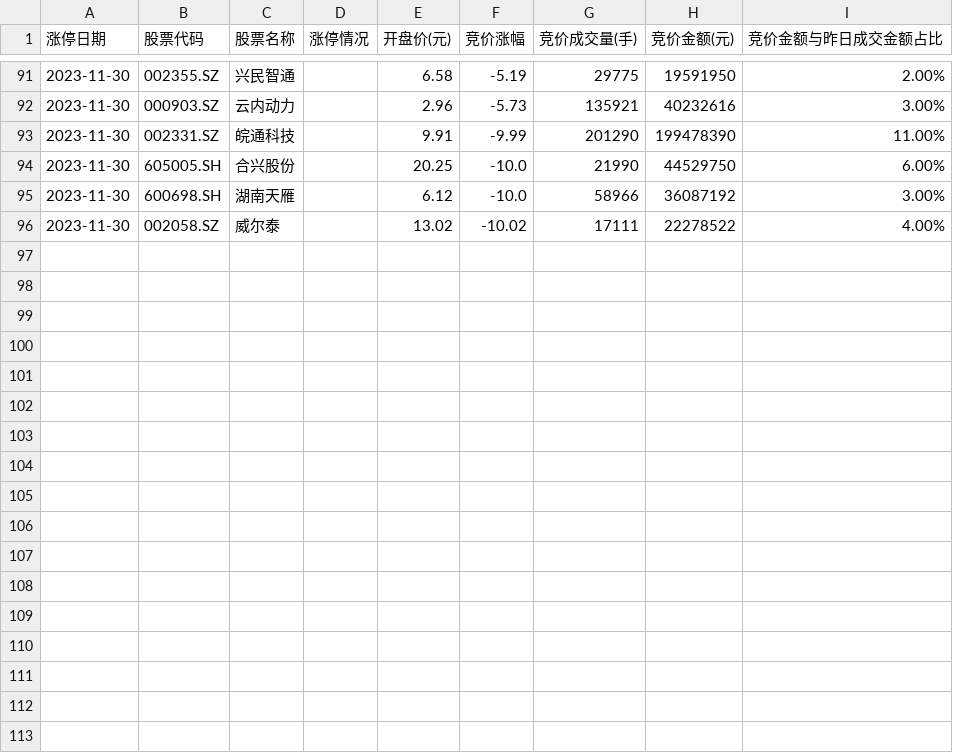
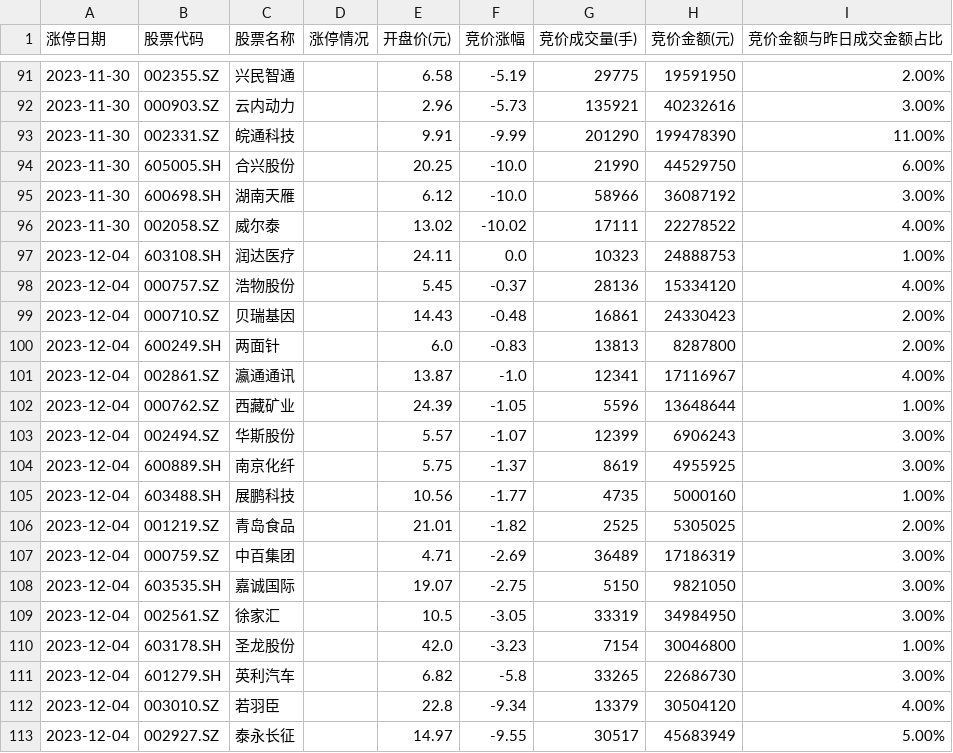
Before and after one commit to weishaohua/StockProject, a CSV file: com/symon/crawler/ths/data/2023-昨日涨停炸板股票今日竞价数据.csv, drawn as a sheet; only a part is shown, gaps mark what is left out.

```diff
--- a/com/symon/crawler/ths/data/2023-昨日涨停炸板股票今日竞价数据.csv
+++ b/com/symon/crawler/ths/data/2023-昨日涨停炸板股票今日竞价数据.csv
@@ -96 +96,18 @@
 2023-11-30,002058.SZ,威尔泰,,13.02,-10.02,17111,22278522,4.00%
+2023-12-04,603108.SH,润达医疗,,24.11,0.0,10323,24888753,1.00%
+2023-12-04,000757.SZ,浩物股份,,5.45,-0.37,28136,15334120,4.00%
+2023-12-04,000710.SZ,贝瑞基因,,14.43,-0.48,16861,24330423,2.00%
+2023-12-04,600249.SH,两面针,,6.0,-0.83,13813,8287800,2.00%
+2023-12-04,002861.SZ,瀛通通讯,,13.87,-1.0,12341,17116967,4.00%
+2023-12-04,000762.SZ,西藏矿业,,24.39,-1.05,5596,13648644,1.00%
+2023-12-04,002494.SZ,华斯股份,,5.57,-1.07,12399,6906243,3.00%
+2023-12-04,600889.SH,南京化纤,,5.75,-1.37,8619,4955925,3.00%
+2023-12-04,603488.SH,展鹏科技,,10.56,-1.77,4735,5000160,1.00%
+2023-12-04,001219.SZ,青岛食品,,21.01,-1.82,2525,5305025,2.00%
+2023-12-04,000759.SZ,中百集团,,4.71,-2.69,36489,17186319,3.00%
+2023-12-04,603535.SH,嘉诚国际,,19.07,-2.75,5150,9821050,3.00%
+2023-12-04,002561.SZ,徐家汇,,10.5,-3.05,33319,34984950,3.00%
+2023-12-04,603178.SH,圣龙股份,,42.0,-3.23,7154,30046800,1.00%
+2023-12-04,601279.SH,英利汽车,,6.82,-5.8,33265,22686730,3.00%
+2023-12-04,003010.SZ,若羽臣,,22.8,-9.34,13379,30504120,4.00%
+2023-12-04,002927.SZ,泰永长征,,14.97,-9.55,30517,45683949,5.00%
```
Also changed, not shown: com/symon/crawler/ths/data/2023-昨日涨停炸板股票今日竞价和收盘数据.csv, com/symon/crawler/ths/data/2023-昨日涨停股票今日竞价和收盘数据.csv, 5 other files.
